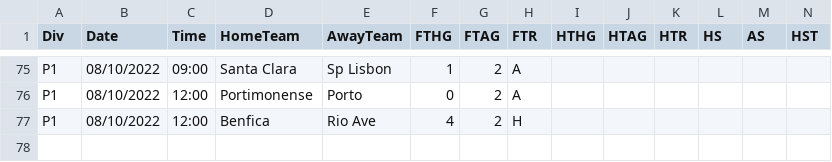
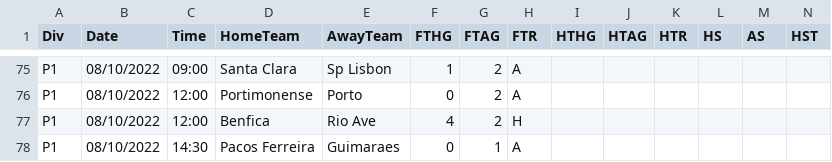
Before and after one commit to 450fausto/database, a CSV file: Run/P1 (2).csv, drawn as a sheet; only a part is shown, gaps mark what is left out; rows hold the shown columns only; the diff names each change by its address in the sheet, - before the commit and + after, or states it on an @@ line.

Commit message:
Update P1 (2).csv

```diff
--- a/Run/P1 (2).csv
+++ b/Run/P1 (2).csv
+row 78: P1 | 08/10/2022 | 14:30 | Pacos Ferreira | Guimaraes | 0 | 1 | A
```
